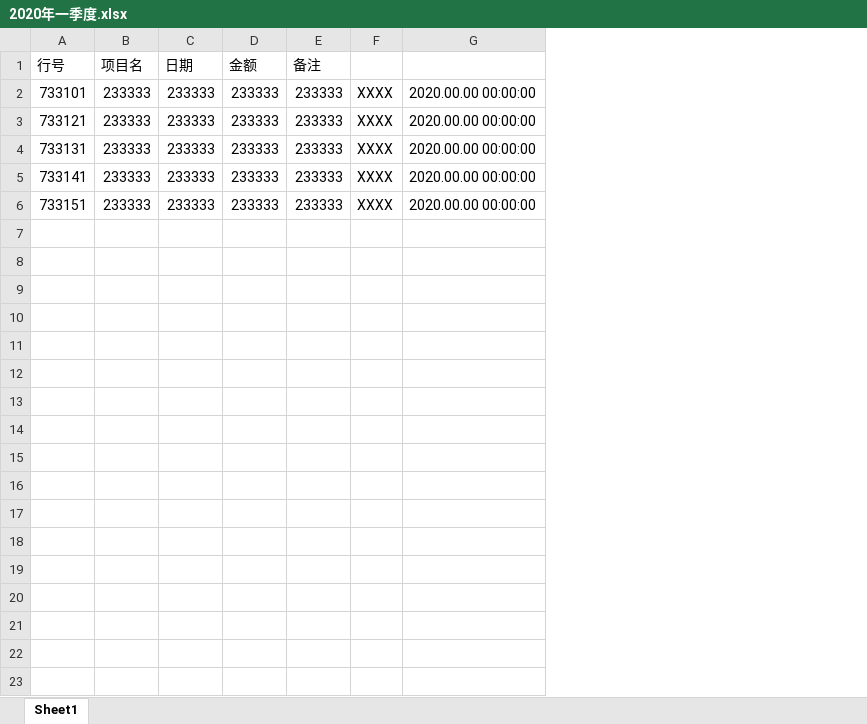
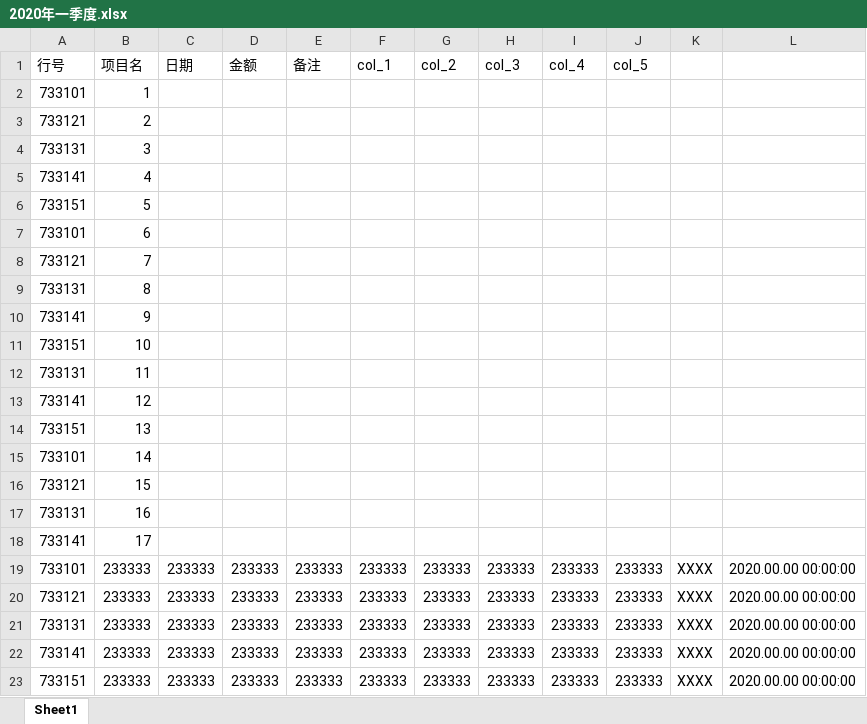
Before and after one commit to SuoweiHu/Excel-Online-App, an Excel workbook: Example Excel/2020年一季度.xlsx, sheet Sheet1, drawn as a sheet; values as stored, in another font and other column widths than the file's, no borders; the diff names each change by its address in the sheet, - before the commit and + after, or states it on an @@ line.

```diff
--- a/Example Excel/2020年一季度.xlsx (sheet Sheet1)
+++ b/Example Excel/2020年一季度.xlsx (sheet Sheet1)
+column F (col_1), rows 19-23: all 233333
+column G (col_2), rows 19-23: all 233333
+column H (col_3), rows 19-23: all 233333
+column I (col_4), rows 19-23: all 233333
+column J (col_5), rows 19-23: all 233333
+row 2: 733101 | 1
+row 3: 733121 | 2
+row 4: 733131 | 3
+row 5: 733141 | 4
+row 6: 733151 | 5
+row 7: 733101 | 6
+row 8: 733121 | 7
+row 9: 733131 | 8
+row 10: 733141 | 9
+row 11: 733151 | 10
+row 12: 733131 | 11
+row 13: 733141 | 12
+row 14: 733151 | 13
+row 15: 733101 | 14
+row 16: 733121 | 15
+row 17: 733131 | 16
+row 18: 733141 | 17
```
Also changed, not shown: Example Excel/2020年三季度.xlsx, Example Excel/2020年四季度.xlsx, 12 other files.
